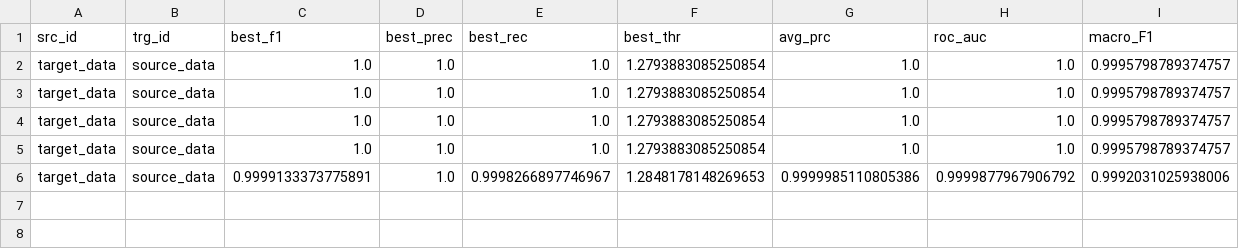
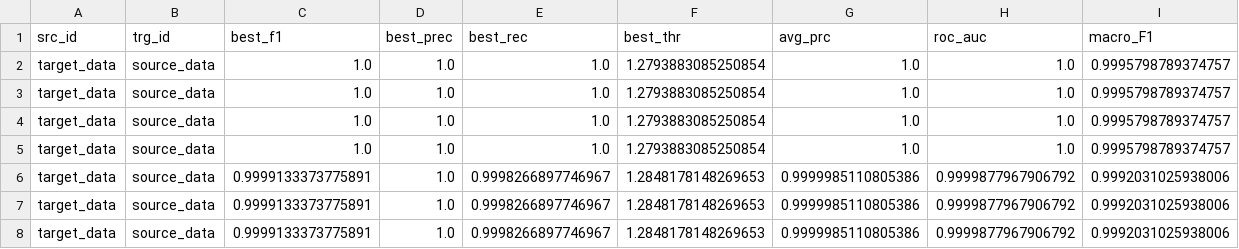
Before and after one commit to lun0222/DACAD, a CSV file: Ours_msltest_target_data.csv, drawn as a sheet; the diff names each change by its address in the sheet, - before the commit and + after, or states it on an @@ line.

```diff
--- a/Ours_msltest_target_data.csv
+++ b/Ours_msltest_target_data.csv
+row 7: target_data | source_data | 0.9999133373775891 | 1.0 | 0.9998266897746967 | 1.2848178148269653 | 0.9999985110805386 | 0.9999877967906792 | 0.9992031025938006
+row 8: target_data | source_data | 0.9999133373775891 | 1.0 | 0.9998266897746967 | 1.2848178148269653 | 0.9999985110805386 | 0.9999877967906792 | 0.9992031025938006
```
Also changed, not shown: Ours_msltest_source_data.csv, 11 other files.
